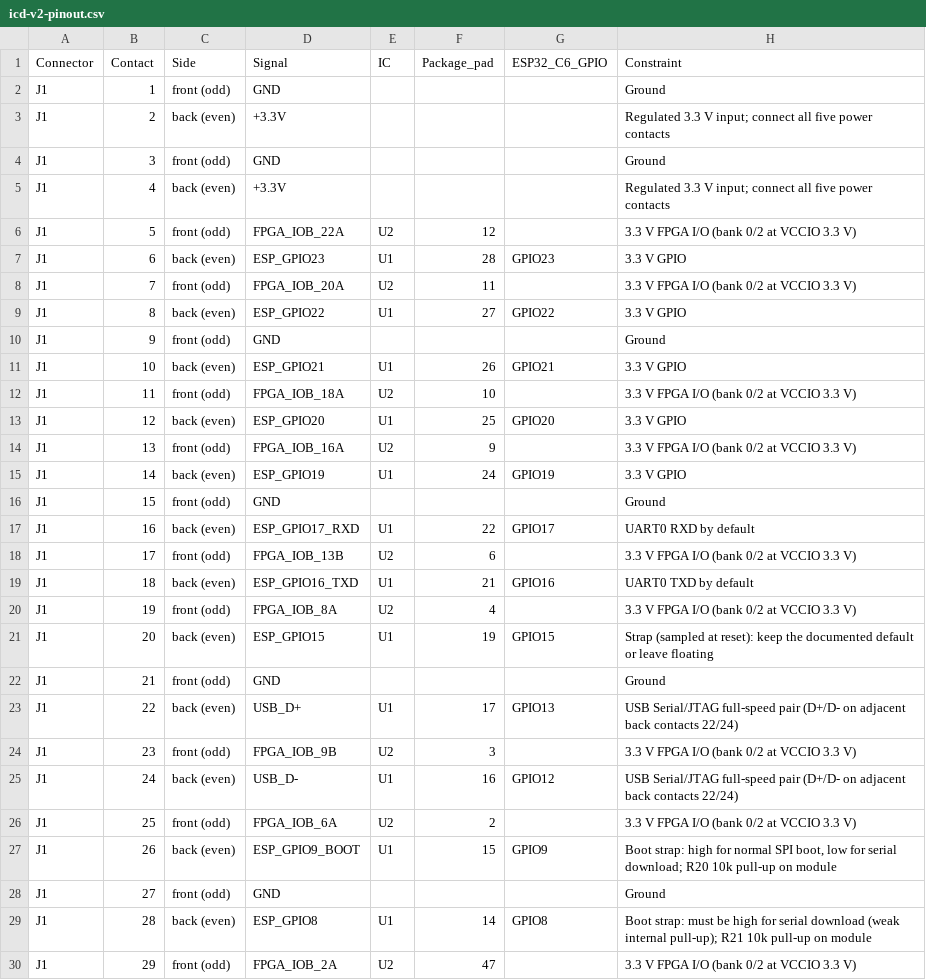
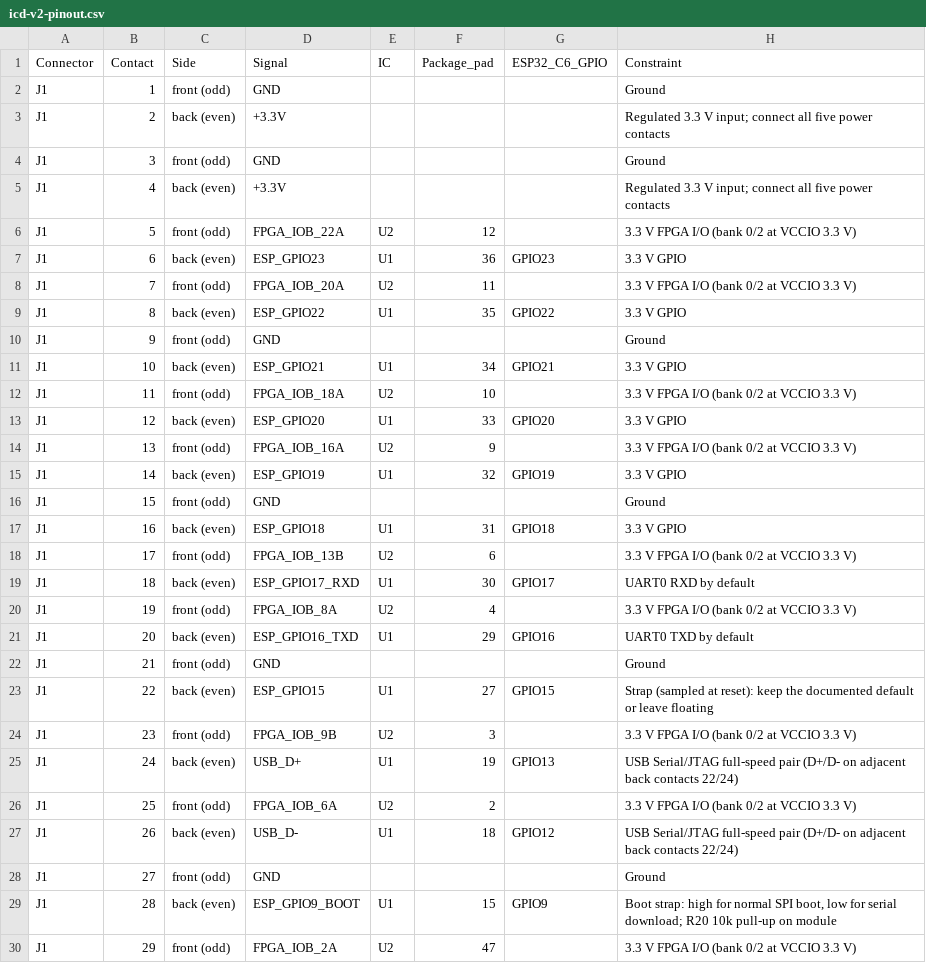
Before and after one commit to OrbitalCommons/gumstick, a CSV file: future-m2-goldfingers/docs/icd-v2-pinout.csv, drawn as a sheet; only a part is shown; the diff covers the shown part only.

```diff
--- a/future-m2-goldfingers/docs/icd-v2-pinout.csv
+++ b/future-m2-goldfingers/docs/icd-v2-pinout.csv
@@ -6,25 +6,25 @@ J1,4,back (even),+3.3V,,,,Regulated 3.3 V input; connect all five power contacts
 J1,5,front (odd),FPGA_IOB_22A,U2,12,,3.3 V FPGA I/O (bank 0/2 at VCCIO 3.3 V)
-J1,6,back (even),ESP_GPIO23,U1,28,GPIO23,3.3 V GPIO
+J1,6,back (even),ESP_GPIO23,U1,36,GPIO23,3.3 V GPIO
 J1,7,front (odd),FPGA_IOB_20A,U2,11,,3.3 V FPGA I/O (bank 0/2 at VCCIO 3.3 V)
-J1,8,back (even),ESP_GPIO22,U1,27,GPIO22,3.3 V GPIO
+J1,8,back (even),ESP_GPIO22,U1,35,GPIO22,3.3 V GPIO
 J1,9,front (odd),GND,,,,Ground
-J1,10,back (even),ESP_GPIO21,U1,26,GPIO21,3.3 V GPIO
+J1,10,back (even),ESP_GPIO21,U1,34,GPIO21,3.3 V GPIO
 J1,11,front (odd),FPGA_IOB_18A,U2,10,,3.3 V FPGA I/O (bank 0/2 at VCCIO 3.3 V)
-J1,12,back (even),ESP_GPIO20,U1,25,GPIO20,3.3 V GPIO
+J1,12,back (even),ESP_GPIO20,U1,33,GPIO20,3.3 V GPIO
 J1,13,front (odd),FPGA_IOB_16A,U2,9,,3.3 V FPGA I/O (bank 0/2 at VCCIO 3.3 V)
-J1,14,back (even),ESP_GPIO19,U1,24,GPIO19,3.3 V GPIO
+J1,14,back (even),ESP_GPIO19,U1,32,GPIO19,3.3 V GPIO
 J1,15,front (odd),GND,,,,Ground
-J1,16,back (even),ESP_GPIO17_RXD,U1,22,GPIO17,UART0 RXD by default
+J1,16,back (even),ESP_GPIO18,U1,31,GPIO18,3.3 V GPIO
 J1,17,front (odd),FPGA_IOB_13B,U2,6,,3.3 V FPGA I/O (bank 0/2 at VCCIO 3.3 V)
-J1,18,back (even),ESP_GPIO16_TXD,U1,21,GPIO16,UART0 TXD by default
+J1,18,back (even),ESP_GPIO17_RXD,U1,30,GPIO17,UART0 RXD by default
 J1,19,front (odd),FPGA_IOB_8A,U2,4,,3.3 V FPGA I/O (bank 0/2 at VCCIO 3.3 V)
-J1,20,back (even),ESP_GPIO15,U1,19,GPIO15,Strap (sampled at reset): keep the documented default or leave floating
+J1,20,back (even),ESP_GPIO16_TXD,U1,29,GPIO16,UART0 TXD by default
 J1,21,front (odd),GND,,,,Ground
-J1,22,back (even),USB_D+,U1,17,GPIO13,USB Serial/JTAG full-speed pair (D+/D- on adjacent back contacts 22/24)
+J1,22,back (even),ESP_GPIO15,U1,27,GPIO15,Strap (sampled at reset): keep the documented default or leave floating
 J1,23,front (odd),FPGA_IOB_9B,U2,3,,3.3 V FPGA I/O (bank 0/2 at VCCIO 3.3 V)
-J1,24,back (even),USB_D-,U1,16,GPIO12,USB Serial/JTAG full-speed pair (D+/D- on adjacent back contacts 22/24)
+J1,24,back (even),USB_D+,U1,19,GPIO13,USB Serial/JTAG full-speed pair (D+/D- on adjacent back contacts 22/24)
 J1,25,front (odd),FPGA_IOB_6A,U2,2,,3.3 V FPGA I/O (bank 0/2 at VCCIO 3.3 V)
-J1,26,back (even),ESP_GPIO9_BOOT,U1,15,GPIO9,"Boot strap: high for normal SPI boot, low for serial download; R20 10k pull-up on module"
+J1,26,back (even),USB_D-,U1,18,GPIO12,USB Serial/JTAG full-speed pair (D+/D- on adjacent back contacts 22/24)
 J1,27,front (odd),GND,,,,Ground
-J1,28,back (even),ESP_GPIO8,U1,14,GPIO8,Boot strap: must be high for serial download (weak internal pull-up); R21 10k pull-up on module
+J1,28,back (even),ESP_GPIO9_BOOT,U1,15,GPIO9,"Boot strap: high for normal SPI boot, low for serial download; R20 10k pull-up on module"
 J1,29,front (odd),FPGA_IOB_2A,U2,47,,3.3 V FPGA I/O (bank 0/2 at VCCIO 3.3 V)
```
Also changed, not shown: 12 edited cells elsewhere in this file, future-m2-goldfingers/docs/c6-fpga-link.csv, 29 other files.
